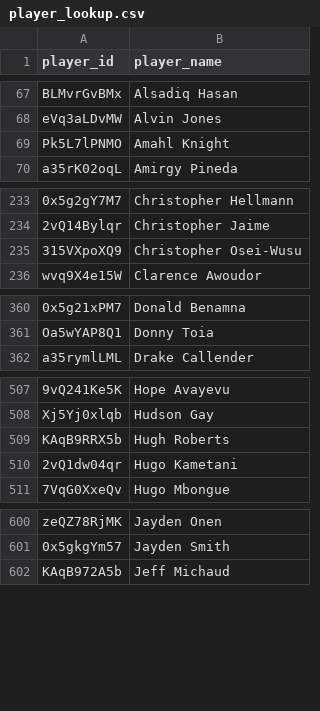
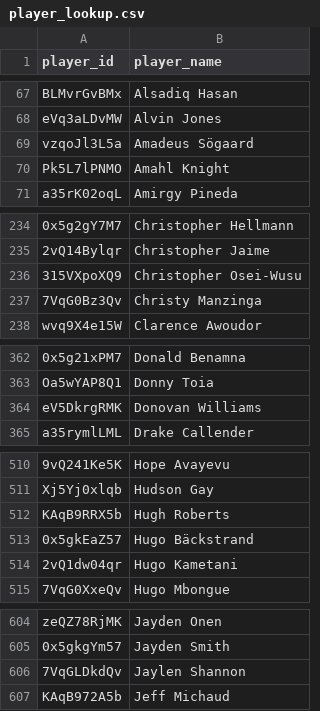
Before and after one commit to akeaswaran/goalsadded-data, a CSV file: data/usl1/player_lookup.csv, drawn as a sheet; only a part is shown, gaps mark what is left out; the diff covers the shown part only; the diff names each change by its address in the sheet, - before the commit and + after, or states it on an @@ line.

```diff
--- a/data/usl1/player_lookup.csv
+++ b/data/usl1/player_lookup.csv
+row 69: vzqoJl3L5a | Amadeus Sögaard
+row 237: 7VqG0Bz3Qv | Christy Manzinga
+row 364: eV5DkrgRMK | Donovan Williams
+row 513: 0x5gkEaZ57 | Hugo Bäckstrand
+row 606: 7VqGLDkdQv | Jaylen Shannon
```
Also changed, not shown: 3 added rows elsewhere in this file, data/mlsnp/player-g+-pct.csv, data/player_lookup.csv, 22 other files.
